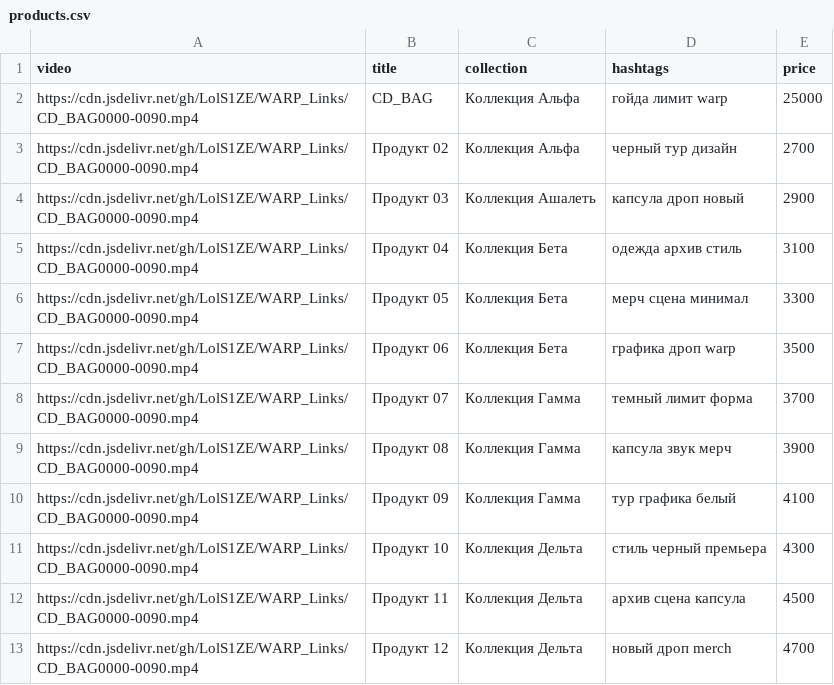
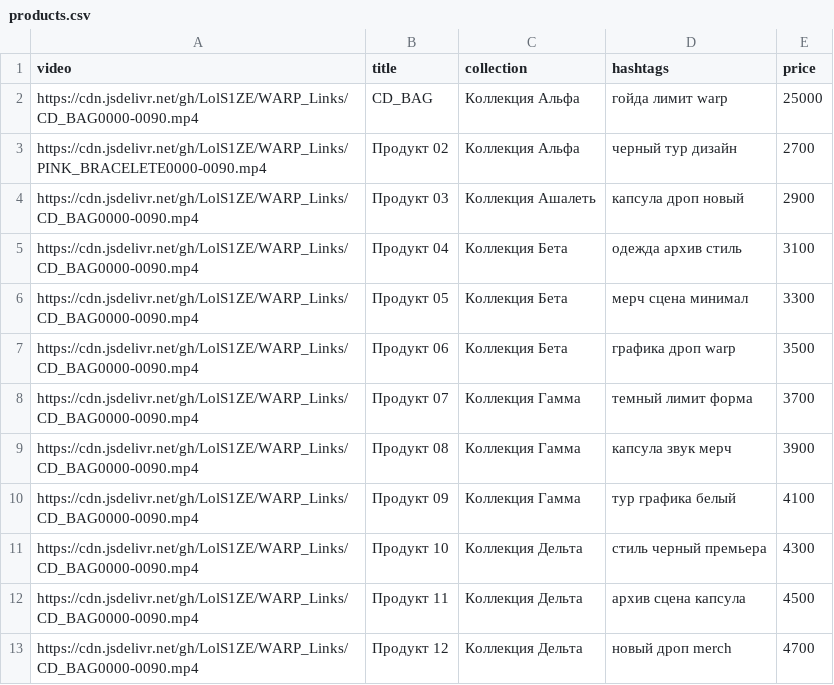
Before and after one commit to LolS1ZE/WARP_Links, a CSV file: products.csv, drawn as a sheet.

Commit message:
Update products.csv

```diff
--- a/products.csv
+++ b/products.csv
@@ -2,3 +2,3 @@ video,title,collection,hashtags,price
 https://cdn.jsdelivr.net/gh/LolS1ZE/WARP_Links/CD_BAG0000-0090.mp4,CD_BAG,Коллекция Альфа,гойда лимит warp,25000
-https://cdn.jsdelivr.net/gh/LolS1ZE/WARP_Links/CD_BAG0000-0090.mp4,Продукт 02,Коллекция Альфа,черный тур дизайн,2700
+https://cdn.jsdelivr.net/gh/LolS1ZE/WARP_Links/PINK_BRACELETE0000-0090.mp4,Продукт 02,Коллекция Альфа,черный тур дизайн,2700
 https://cdn.jsdelivr.net/gh/LolS1ZE/WARP_Links/CD_BAG0000-0090.mp4,Продукт 03,Коллекция Ашалеть,капсула дроп новый,2900
```
